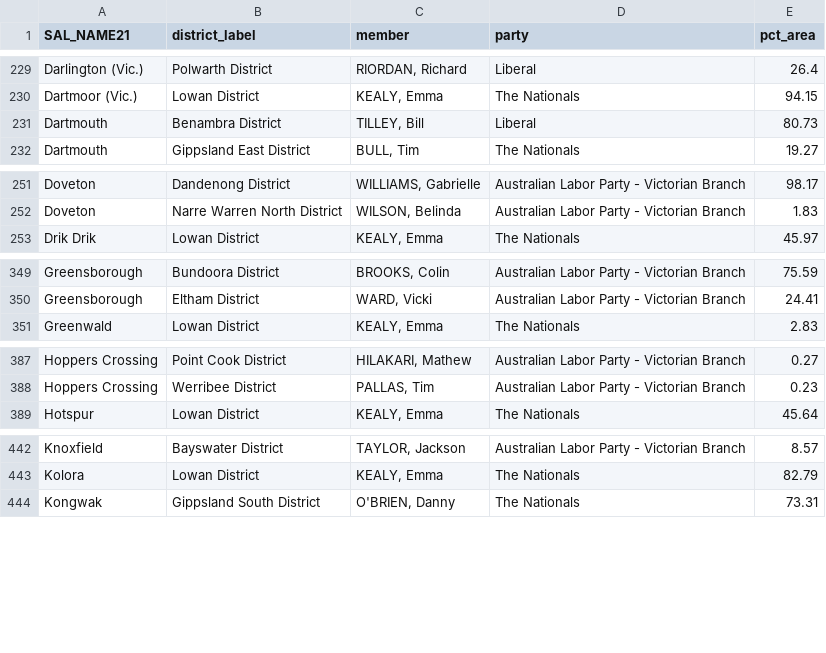
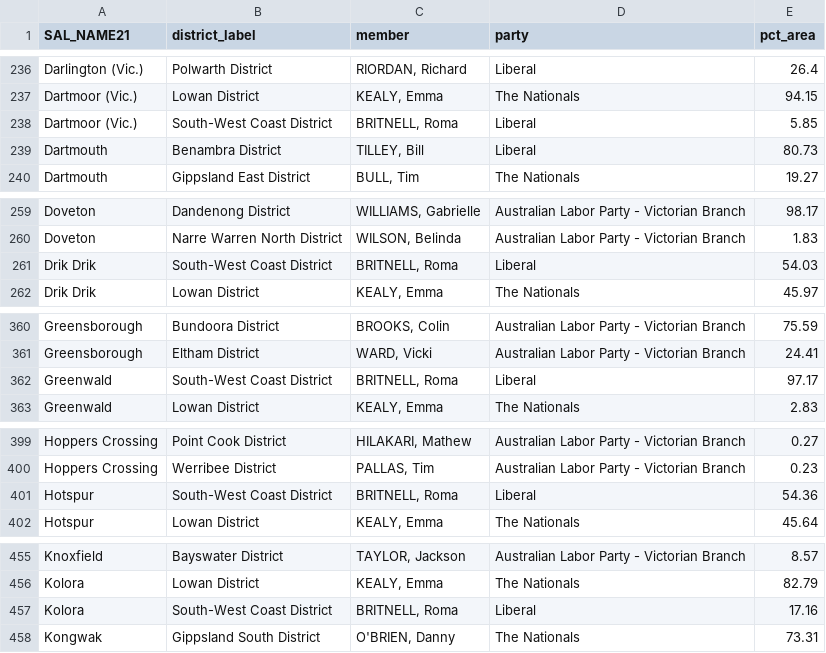
Before and after one commit to aafa-ops/boundary-checker, a CSV file: data/processed/splits_suburbs.csv, drawn as a sheet; only a part is shown, gaps mark what is left out; the diff covers the shown part only; the diff names each change by its address in the sheet, - before the commit and + after, or states it on an @@ line.

Commit message:
Fix missing South-West Coast district and cut data size ~3x
The VEC boundary layer hyphenates "South-West Coast" while the results
CSV doesn't ("South West Coast"), so the inner join silently dropped
that district on every run - it's why Portland and the coastal SW
corner showed as an unfilled gap with a stray boundary line cutting
across land. The join now normalizes hyphens/case on both sides, and
asserts all 88 districts join so this can't silently regress again.
Postcodes/suburbs/LGAs in that area were also completely missing from
the lookup data, not just unrendered.

Also cut total map data from ~11.8MB to ~4.1MB: districts had no
geopandas simplification at all (full raw precision), and postcodes/
suburbs/LGAs were simplified at a much finer tolerance than a
state-wide demo map needs. Switched Leaflet to canvas rendering for
the large overlay layers too, which should help pan/zoom smoothness
independent of download size.

```diff
--- a/data/processed/splits_suburbs.csv
+++ b/data/processed/splits_suburbs.csv
+row 238: Dartmoor (Vic.) | South-West Coast District | BRITNELL, Roma | Liberal | 5.85
+row 261: Drik Drik | South-West Coast District | BRITNELL, Roma | Liberal | 54.03
+row 362: Greenwald | South-West Coast District | BRITNELL, Roma | Liberal | 97.17
+row 401: Hotspur | South-West Coast District | BRITNELL, Roma | Liberal | 54.36
+row 457: Kolora | South-West Coast District | BRITNELL, Roma | Liberal | 17.16
```
Also changed, not shown: 19 added rows and 1 removed row elsewhere in this file, data/processed/splits_lgas.csv, data/processed/splits_postcodes.csv, 16 other files.
